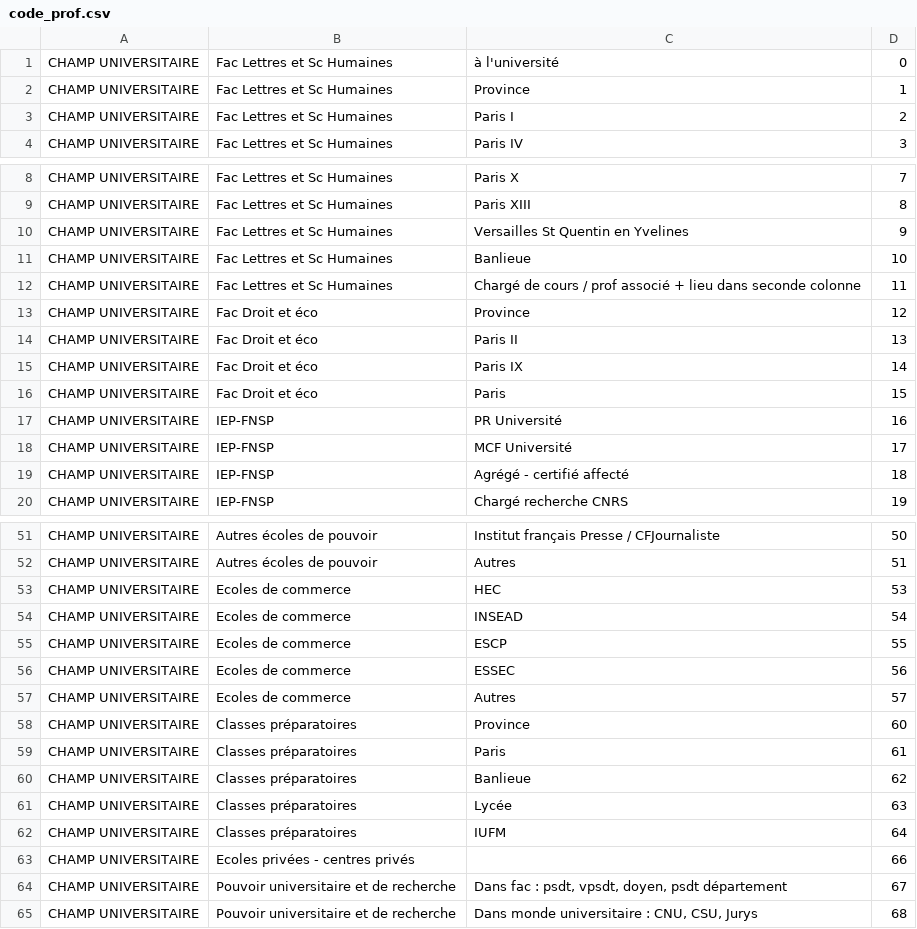
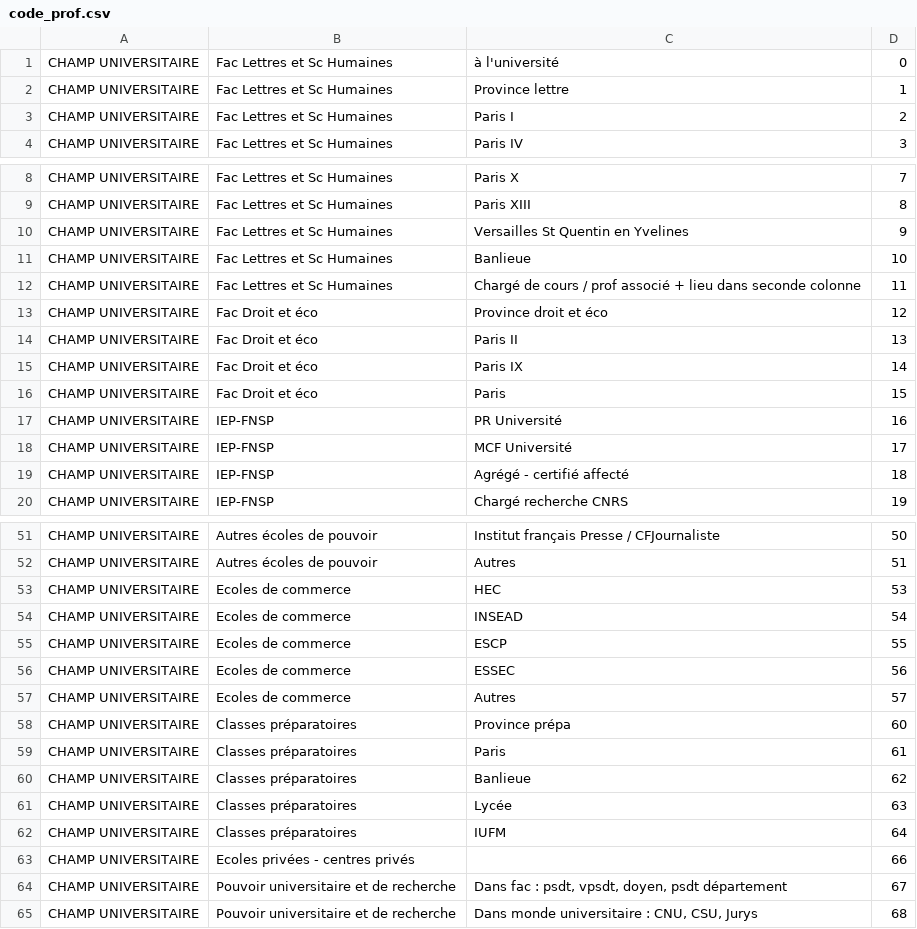
Before and after one commit to paulgirard/prof_iep, a CSV file: indata/code_prof.csv, drawn as a sheet; only a part is shown, gaps mark what is left out.

```diff
--- a/indata/code_prof.csv
+++ b/indata/code_prof.csv
@@ -1,3 +1,3 @@
 CHAMP UNIVERSITAIRE;Fac Lettres et Sc Humaines;à l'université;0
-CHAMP UNIVERSITAIRE;Fac Lettres et Sc Humaines;Province;1
+CHAMP UNIVERSITAIRE;Fac Lettres et Sc Humaines;Province lettre;1
 CHAMP UNIVERSITAIRE;Fac Lettres et Sc Humaines;Paris I;2
@@ -12,3 +12,3 @@ CHAMP UNIVERSITAIRE;Fac Lettres et Sc Humaines;Banlieue;10
 CHAMP UNIVERSITAIRE;Fac Lettres et Sc Humaines;Chargé de cours / prof associé + lieu dans seconde colonne;11
-CHAMP UNIVERSITAIRE;Fac Droit et éco;Province;12
+CHAMP UNIVERSITAIRE;Fac Droit et éco;Province droit et éco;12
 CHAMP UNIVERSITAIRE;Fac Droit et éco;Paris II;13
@@ -57,3 +57,3 @@ CHAMP UNIVERSITAIRE;Ecoles de commerce ;ESSEC;56
 CHAMP UNIVERSITAIRE;Ecoles de commerce ;Autres;57
-CHAMP UNIVERSITAIRE;Classes préparatoires;Province;60
+CHAMP UNIVERSITAIRE;Classes préparatoires;Province prépa;60
 CHAMP UNIVERSITAIRE;Classes préparatoires;Paris;61
```
Also changed, not shown: 1 other file.
